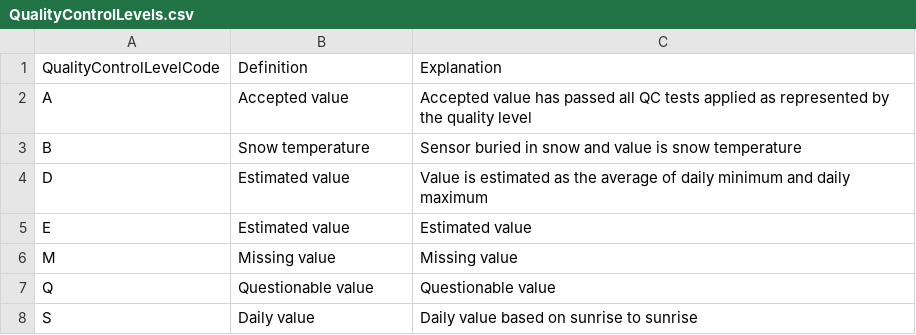
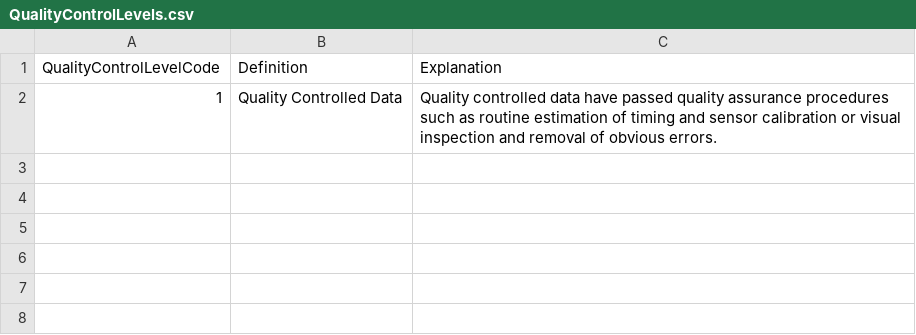
Before and after one commit to lter/Clim-HydroDB-2.0, a CSV file: ODM_CSV_Examples/AND/AND3222/odm_tables/QualityControlLevels.csv, drawn as a sheet.

Commit message:
Update QualityControlLevels.csv

```diff
--- a/ODM_CSV_Examples/AND/AND3222/odm_tables/QualityControlLevels.csv
+++ b/ODM_CSV_Examples/AND/AND3222/odm_tables/QualityControlLevels.csv
@@ -1,8 +1,2 @@
 QualityControlLevelCode,Definition,Explanation
-A,Accepted value,Accepted value has passed all QC tests applied as represented by the quality level
-B,Snow temperature,Sensor buried in snow and value is snow temperature
-D,Estimated value,Value is estimated as the average of daily minimum and daily maximum
-E,Estimated value,Estimated value
-M,Missing value,Missing value
-Q,Questionable value,Questionable value
-S,Daily value,Daily value based on sunrise to sunrise
+1,Quality Controlled Data,Quality controlled data have passed quality assurance procedures such as routine estimation of timing and sensor calibration or visual inspection and removal of obvious errors.
```
